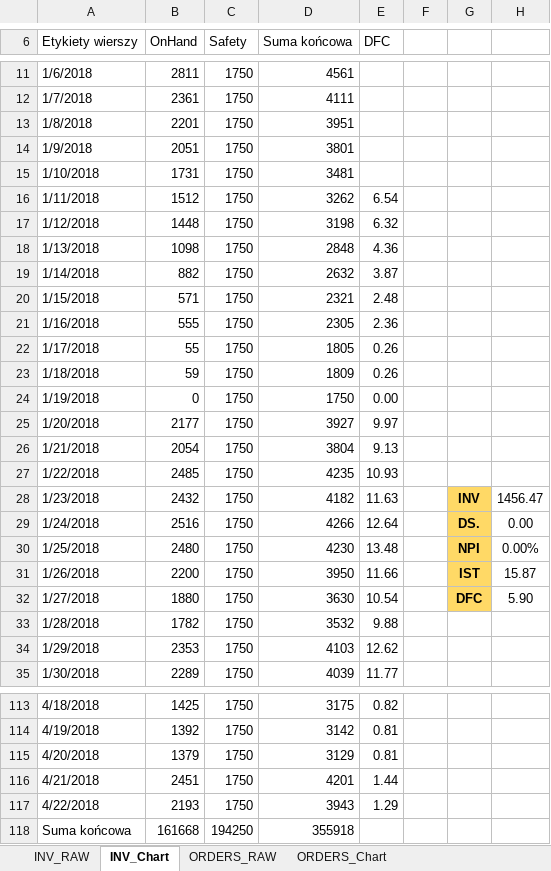
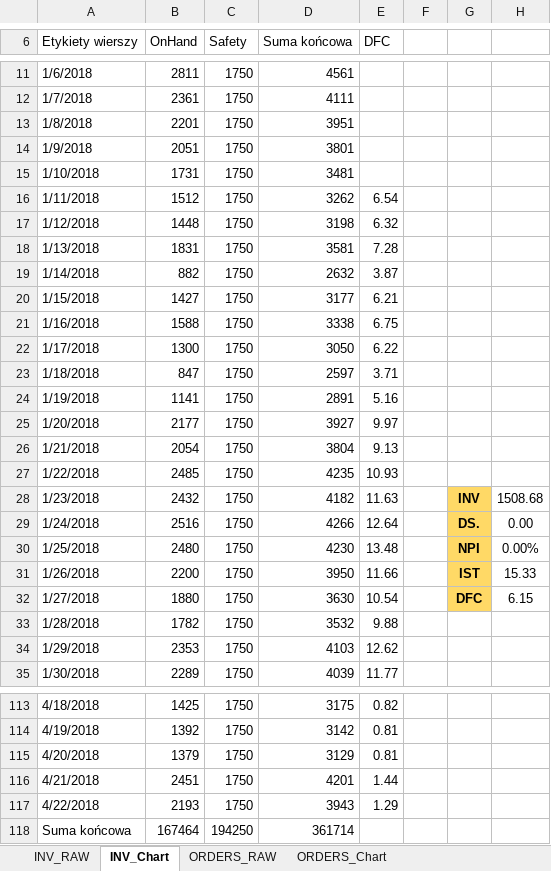
Before and after one commit to krzychuz/ReplenishMe, an Excel workbook: output_data/Summary_scenario_4_1.xlsx, sheet INV_Chart, drawn as a sheet; only a part is shown, gaps mark what is left out; values as stored, in another font and other column widths than the file's, no borders; charts and pictures not drawn; the diff names each change by its address in the sheet, - before the commit and + after, or states it on an @@ line.

```diff
--- a/output_data/Summary_scenario_4_1.xlsx (sheet INV_Chart)
+++ b/output_data/Summary_scenario_4_1.xlsx (sheet INV_Chart)
-B18 (OnHand): 1098
+B18 (OnHand): 1831
-D18 (Suma końcowa): 2848
+D18 (Suma końcowa): 3581
-E18 (DFC): 4.36
+E18 (DFC): 7.28
-B20 (OnHand): 571
+B20 (OnHand): 1427
-D20 (Suma końcowa): 2321
+D20 (Suma końcowa): 3177
-E20 (DFC): 2.48
+E20 (DFC): 6.21
-B21 (OnHand): 555
+B21 (OnHand): 1588
-D21 (Suma końcowa): 2305
+D21 (Suma końcowa): 3338
-E21 (DFC): 2.36
+E21 (DFC): 6.75
-B22 (OnHand): 55
+B22 (OnHand): 1300
-D22 (Suma końcowa): 1805
+D22 (Suma końcowa): 3050
-E22 (DFC): 0.26
+E22 (DFC): 6.22
-B23 (OnHand): 59
+B23 (OnHand): 847
-D23 (Suma końcowa): 1809
+D23 (Suma końcowa): 2597
-E23 (DFC): 0.26
+E23 (DFC): 3.71
-B24 (OnHand): 0
+B24 (OnHand): 1141
-D24 (Suma końcowa): 1750
+D24 (Suma końcowa): 2891
-E24 (DFC): 0.00
+E24 (DFC): 5.16
-H28: 1456.47
+H28: 1508.68
-H31: 15.87
+H31: 15.33
-H32: 5.90
+H32: 6.15
-B118 (OnHand): 161668
+B118 (OnHand): 167464
-D118 (Suma końcowa): 355918
+D118 (Suma końcowa): 361714
```
Also changed, not shown: sheet INV_RAW, charts or pictures, output_data/Summary_scenario_3_1.xlsx, output_data/Summary_scenario_3_2.xlsx, 2 other files.
